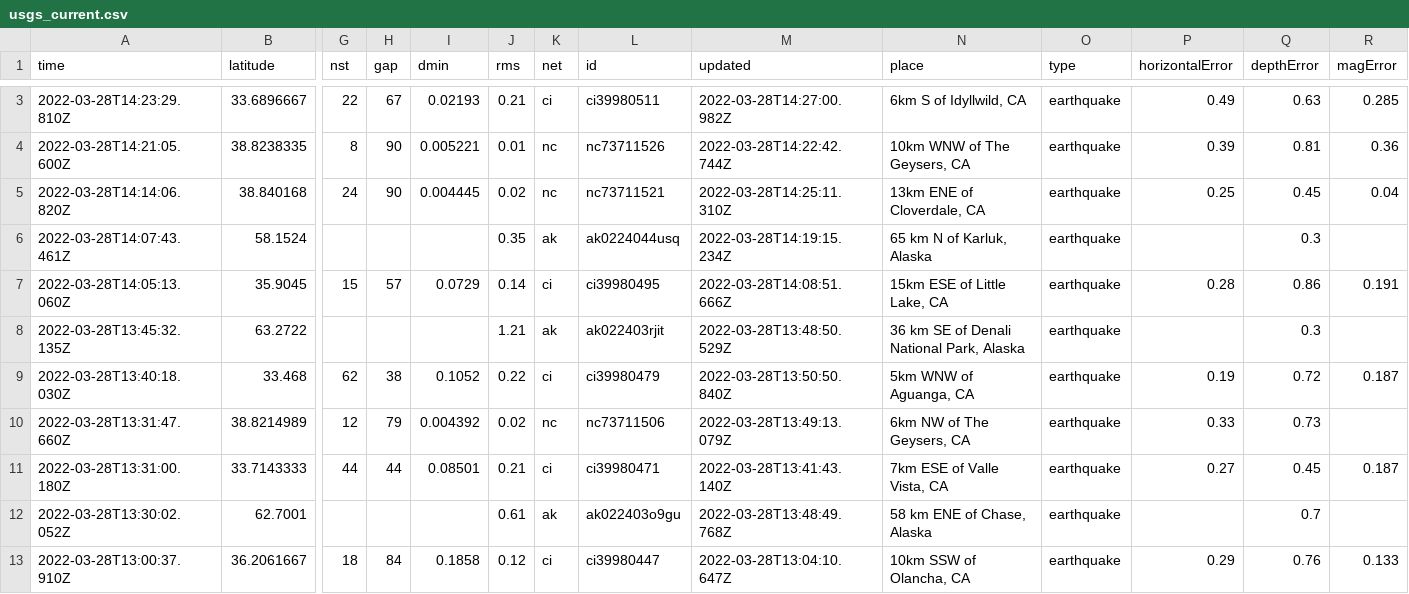
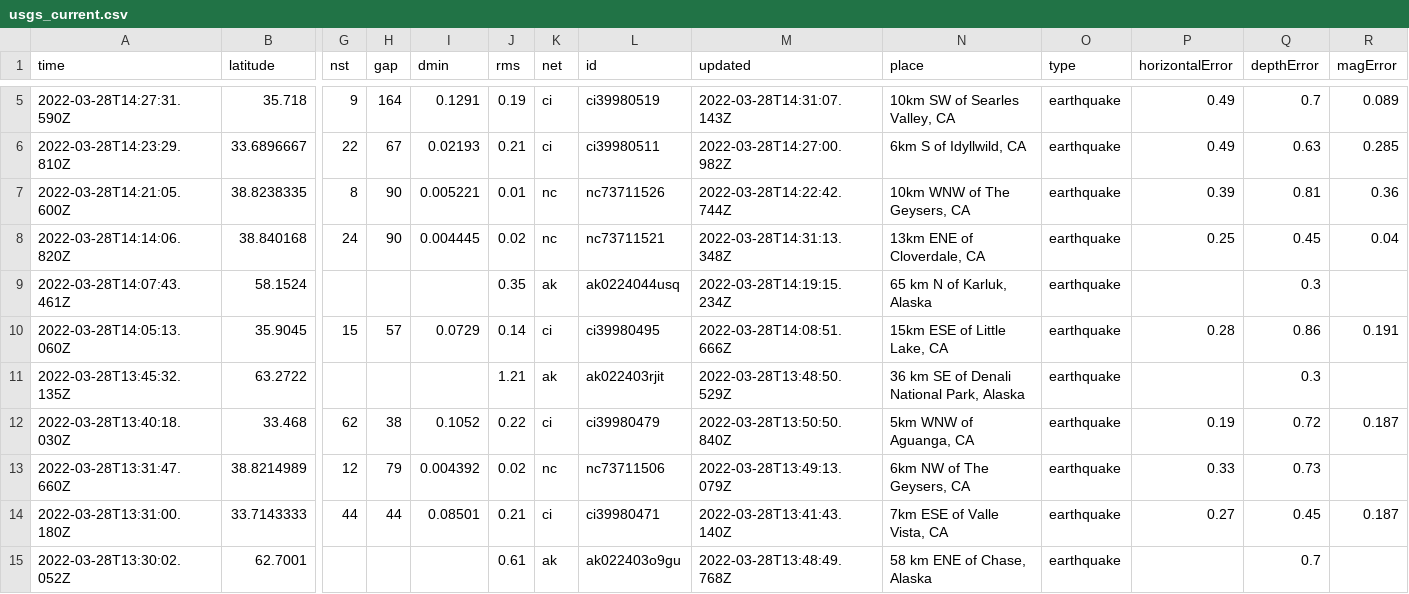
Before and after one commit to LauriNuoska/NICARharjoitus, a CSV file: usgs_current.csv, drawn as a sheet; only a part is shown, gaps mark what is left out; the shorter side is filled out with more unchanged rows; addresses are those after the commit; rows hold the shown columns only; the diff covers the shown part only; the diff names each change by its address in the sheet, - before the commit and + after, or states it on an @@ line.

```diff
--- a/usgs_current.csv
+++ b/usgs_current.csv
+row 5: 2022-03-28T14:27:31.590Z | 35.718 | 9 | 164 | 0.1291 | 0.19 | ci | ci39980519 | 2022-03-28T14:31:07.143Z | 10km SW of Searles Valley, CA | earthquake | 0.49 | 0.7 | 0.089
-M8 (updated): 2022-03-28T14:25:11.310Z
+M8 (updated): 2022-03-28T14:31:13.348Z
```
Also changed, not shown: 4 added rows, 3 removed rows and 3 edited cells elsewhere in this file, 1 other file.
